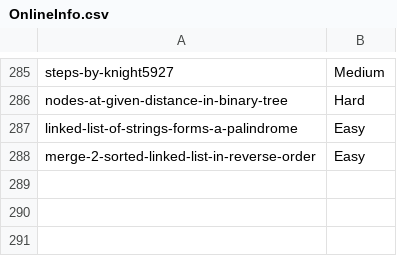
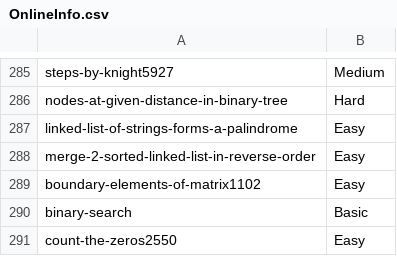
Before and after one commit to prateekshyap/DSA, a CSV file: ZInfo/OnlineInfo.csv, drawn as a sheet; only a part is shown, gaps mark what is left out; the diff names each change by its address in the sheet, - before the commit and + after, or states it on an @@ line.

```diff
--- a/ZInfo/OnlineInfo.csv
+++ b/ZInfo/OnlineInfo.csv
+row 289: boundary-elements-of-matrix1102 | Easy
+row 290: binary-search | Basic
+row 291: count-the-zeros2550 | Easy
```
Also changed, not shown: 4 other files.
